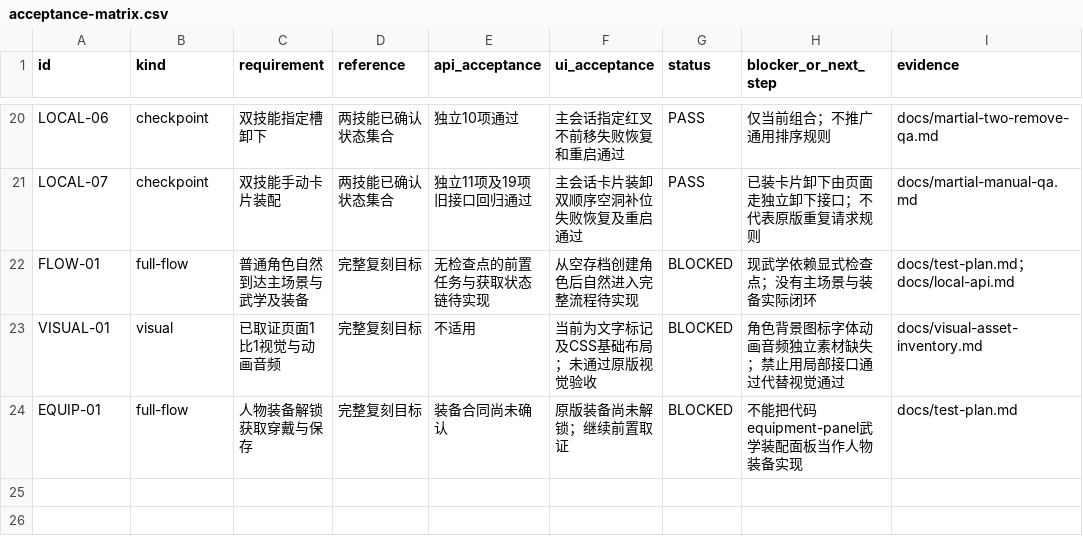
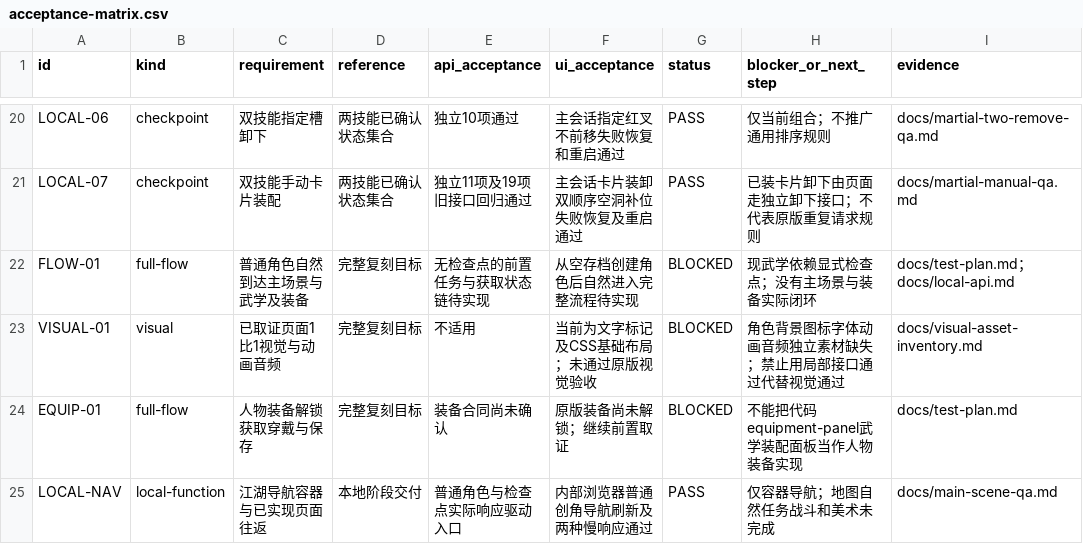
Before and after one commit to linGuangFeng/game-zizaijianghu, a CSV file: docs/acceptance-matrix.csv, drawn as a sheet; only a part is shown, gaps mark what is left out; the diff names each change by its address in the sheet, - before the commit and + after, or states it on an @@ line.

Commit message:
Record navigation acceptance and gear unlock continuation

```diff
--- a/docs/acceptance-matrix.csv
+++ b/docs/acceptance-matrix.csv
+row 25: LOCAL-NAV | local-function | 江湖导航容器与已实现页面往返 | 本地阶段交付 | 普通角色与检查点实际响应驱动入口 | 内部浏览器普通创角导航刷新及两种慢响应通过 | PASS | 仅容器导航；地图自然任务战斗和美术未完成 | docs/main-scene-qa.md
```
Also changed, not shown: 1 other file.
